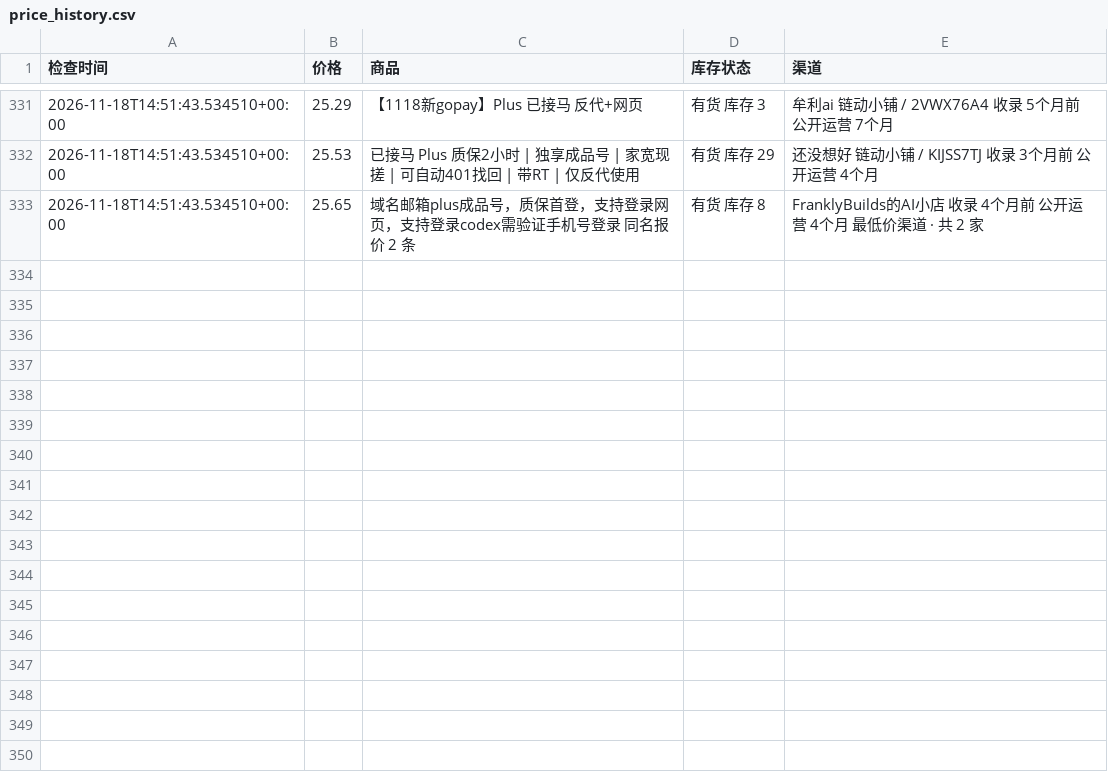
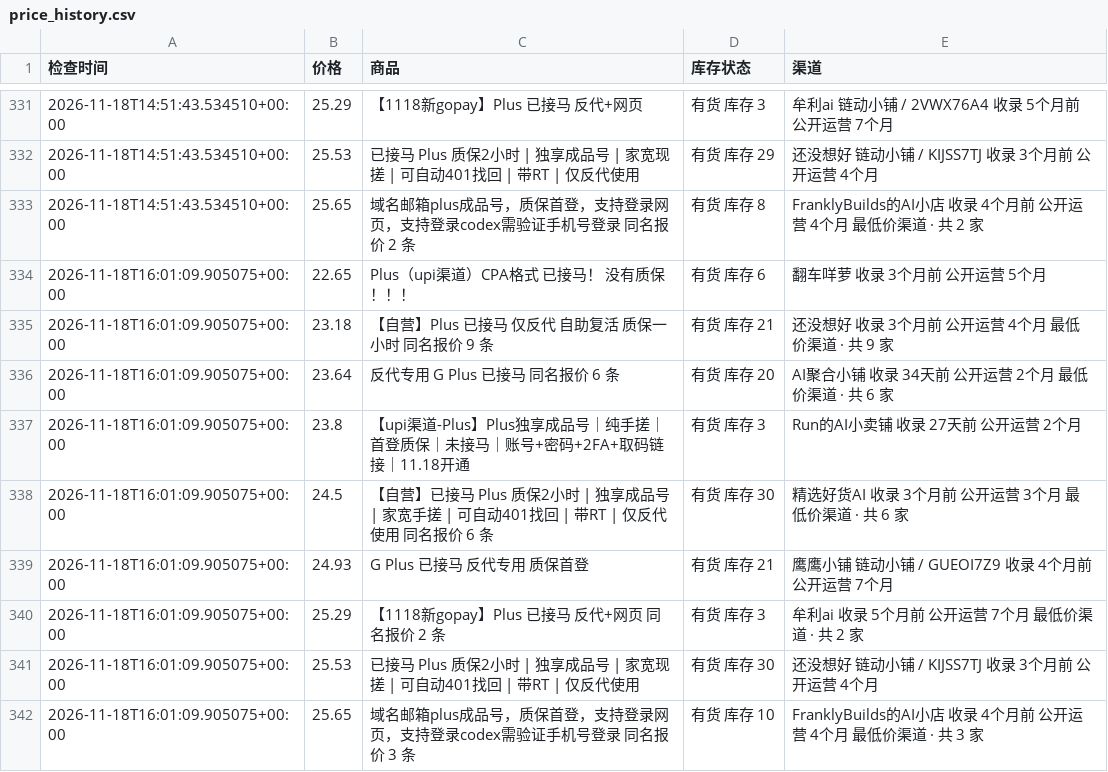
Before and after one commit to hongtaog9-rgb/priceai-monitor, a CSV file: price_history.csv, drawn as a sheet; only a part is shown, gaps mark what is left out.

```diff
--- a/price_history.csv
+++ b/price_history.csv
@@ -333 +333,10 @@
 2026-11-18T14:51:43.534510+00:00,25.65,域名邮箱plus成品号，质保首登，支持登录网页，支持登录codex需验证手机号登录 同名报价 2 条,有货 库存 8,FranklyBuilds的AI小店 收录 4个月前 公开运营 4个月 最低价渠道 · 共 2 家
+2026-11-18T16:01:09.905075+00:00,22.65,Plus（upi渠道）CPA格式 已接马！ 没有质保！！！,有货 库存 6,翻车咩萝 收录 3个月前 公开运营 5个月
+2026-11-18T16:01:09.905075+00:00,23.18,【自营】Plus 已接马 仅反代 自助复活 质保一小时 同名报价 9 条,有货 库存 21,还没想好 收录 3个月前 公开运营 4个月 最低价渠道 · 共 9 家
+2026-11-18T16:01:09.905075+00:00,23.64,反代专用 G Plus 已接马 同名报价 6 条,有货 库存 20,AI聚合小铺 收录 34天前 公开运营 2个月 最低价渠道 · 共 6 家
+2026-11-18T16:01:09.905075+00:00,23.8,【upi渠道-Plus】Plus独享成品号｜纯手搓｜首登质保｜未接马｜账号+密码+2FA+取码链接｜11.18开通,有货 库存 3,Run的AI小卖铺 收录 27天前 公开运营 2个月
+2026-11-18T16:01:09.905075+00:00,24.5,【自营】已接马 Plus 质保2小时 | 独享成品号 | 家宽手搓 | 可自动401找回 | 带RT | 仅反代使用 同名报价 6 条,有货 库存 30,精选好货AI 收录 3个月前 公开运营 3个月 最低价渠道 · 共 6 家
+2026-11-18T16:01:09.905075+00:00,24.93,G Plus 已接马 反代专用 质保首登,有货 库存 21,鹰鹰小铺 链动小铺 / GUEOI7Z9 收录 4个月前 公开运营 7个月
+2026-11-18T16:01:09.905075+00:00,25.29,【1118新gopay】Plus 已接马 反代+网页 同名报价 2 条,有货 库存 3,牟利ai 收录 5个月前 公开运营 7个月 最低价渠道 · 共 2 家
+2026-11-18T16:01:09.905075+00:00,25.53,已接马 Plus 质保2小时 | 独享成品号 | 家宽现搓 | 可自动401找回 | 带RT | 仅反代使用,有货 库存 30,还没想好 链动小铺 / KIJSS7TJ 收录 3个月前 公开运营 4个月
+2026-11-18T16:01:09.905075+00:00,25.65,域名邮箱plus成品号，质保首登，支持登录网页，支持登录codex需验证手机号登录 同名报价 3 条,有货 库存 10,FranklyBuilds的AI小店 收录 4个月前 公开运营 4个月 最低价渠道 · 共 3 家
```
Also changed, not shown: 1 other file.
